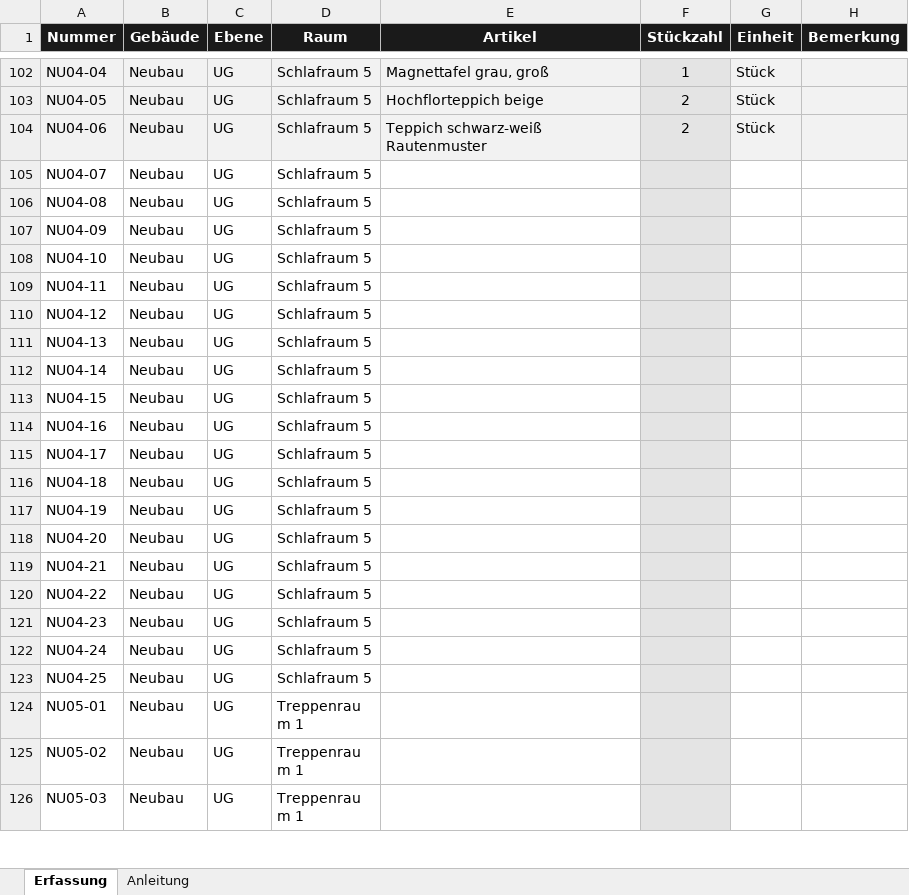
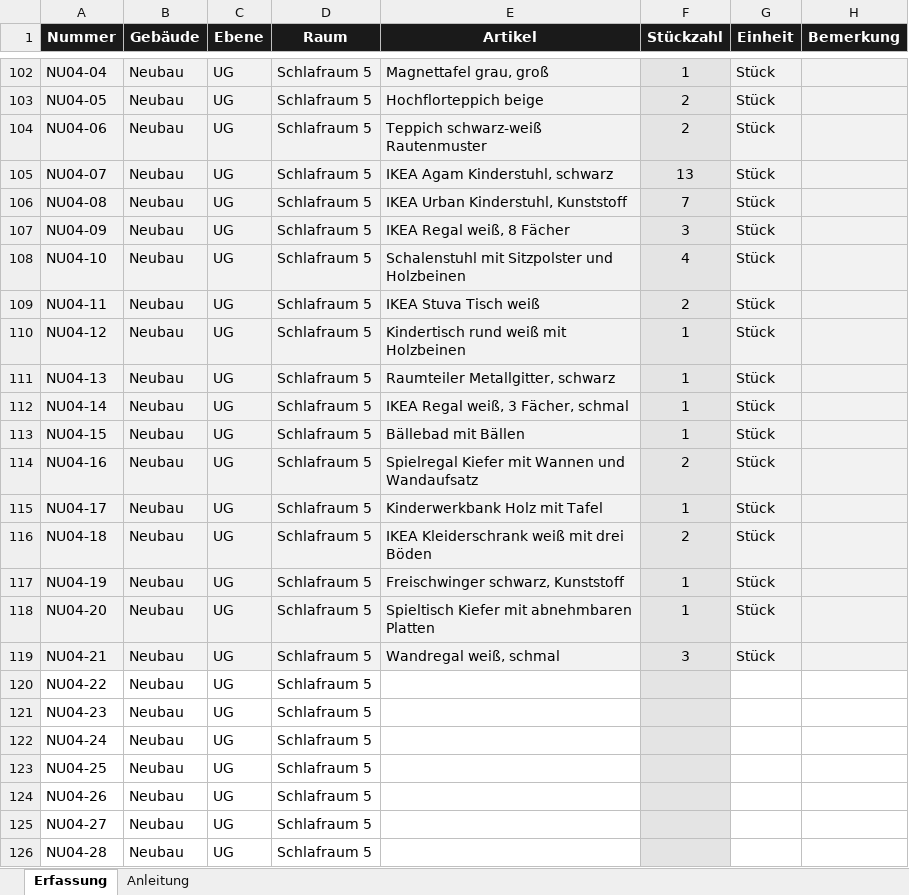
Before and after one commit to jenny9876781/Ablage-, an Excel workbook: ausgabe/T3_Erfassungsliste.xlsx, sheet Erfassung, drawn as a sheet; only a part is shown, gaps mark what is left out; the shorter side is filled out with more unchanged rows; values as stored, in another font and other column widths than the file's, no borders; the diff covers the shown part only; the diff names each change by its address in the sheet, - before the commit and + after, or states it on an @@ line.

```diff
--- a/ausgabe/T3_Erfassungsliste.xlsx (sheet Erfassung)
+++ b/ausgabe/T3_Erfassungsliste.xlsx (sheet Erfassung)
-A105:E119 fill: none
+A105:E119 fill: #F2F2F2
-E105 (Artikel): (empty)
+E105 (Artikel): IKEA Agam Kinderstuhl, schwarz
-F105 (Stückzahl): (empty)
+F105 (Stückzahl): 13
-G105:G119 (Einheit): (empty)
+G105:G119 (Einheit): Stück
-G105:H119 fill: none
+G105:H119 fill: #F2F2F2
-E106 (Artikel): (empty)
+E106 (Artikel): IKEA Urban Kinderstuhl, Kunststoff
-F106 (Stückzahl): (empty)
+F106 (Stückzahl): 7
-E107 (Artikel): (empty)
+E107 (Artikel): IKEA Regal weiß, 8 Fächer
-F107 (Stückzahl): (empty)
+F107 (Stückzahl): 3
-E108 (Artikel): (empty)
+E108 (Artikel): Schalenstuhl mit Sitzpolster und Holzbeinen
-F108 (Stückzahl): (empty)
+F108 (Stückzahl): 4
-E109 (Artikel): (empty)
+E109 (Artikel): IKEA Stuva Tisch weiß
-F109 (Stückzahl): (empty)
+F109 (Stückzahl): 2
-E110 (Artikel): (empty)
+E110 (Artikel): Kindertisch rund weiß mit Holzbeinen
-F110:F113 (Stückzahl): (empty)
+F110:F113 (Stückzahl): 1
-E111 (Artikel): (empty)
+E111 (Artikel): Raumteiler Metallgitter, schwarz
-E112 (Artikel): (empty)
+E112 (Artikel): IKEA Regal weiß, 3 Fächer, schmal
-E113 (Artikel): (empty)
+E113 (Artikel): Bällebad mit Bällen
-E114 (Artikel): (empty)
+E114 (Artikel): Spielregal Kiefer mit Wannen und Wandaufsatz
-F114 (Stückzahl): (empty)
+F114 (Stückzahl): 2
-E115 (Artikel): (empty)
+E115 (Artikel): Kinderwerkbank Holz mit Tafel
-F115 (Stückzahl): (empty)
+F115 (Stückzahl): 1
-E116 (Artikel): (empty)
+E116 (Artikel): IKEA Kleiderschrank weiß mit drei Böden
-F116 (Stückzahl): (empty)
+F116 (Stückzahl): 2
-E117 (Artikel): (empty)
+E117 (Artikel): Freischwinger schwarz, Kunststoff
-F117:F118 (Stückzahl): (empty)
+F117:F118 (Stückzahl): 1
-E118 (Artikel): (empty)
+E118 (Artikel): Spieltisch Kiefer mit abnehmbaren Platten
-E119 (Artikel): (empty)
+E119 (Artikel): Wandregal weiß, schmal
-F119 (Stückzahl): (empty)
+F119 (Stückzahl): 3
+row 124: NU04-26 | Neubau | UG | Schlafraum 5
+row 125: NU04-27 | Neubau | UG | Schlafraum 5
+row 126: NU04-28 | Neubau | UG | Schlafraum 5
```
Also changed, not shown: 3 added rows and 3 edited cells elsewhere in this sheet, ausgabe/01_Artikelstamm_kikripp.xlsx, 33 other files.
